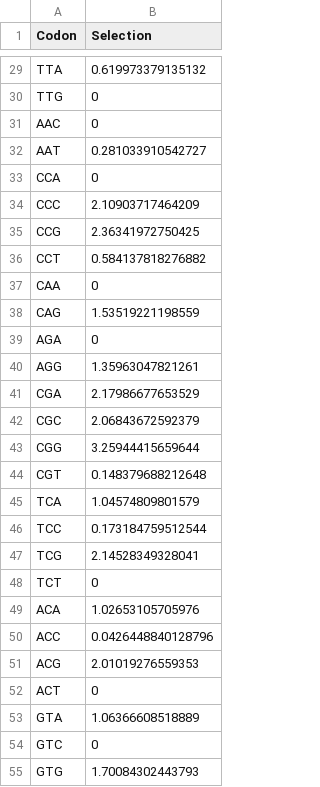
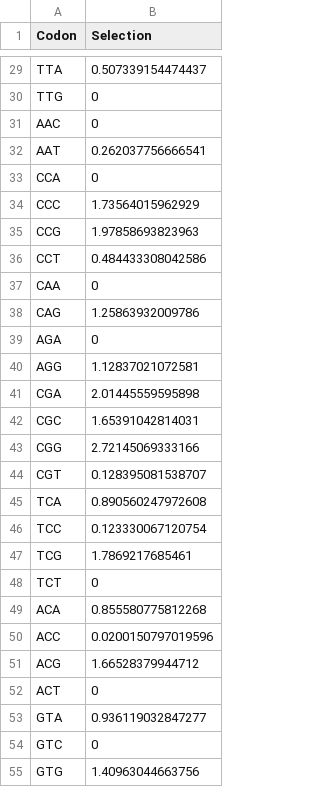
Before and after one commit to miapapazian26/mias_intragenomic_variation_mutation_bias, a CSV file: dEta_estimates_mean.csv, drawn as a sheet; only a part is shown, gaps mark what is left out; the diff covers the shown part only.

```diff
--- a/dEta_estimates_mean.csv
+++ b/dEta_estimates_mean.csv
@@ -29,27 +29,27 @@
-"TTA",0.619973379135132
+"TTA",0.507339154474437
 "TTG",0
 "AAC",0
-"AAT",0.281033910542727
+"AAT",0.262037756666541
 "CCA",0
-"CCC",2.10903717464209
-"CCG",2.36341972750425
-"CCT",0.584137818276882
+"CCC",1.73564015962929
+"CCG",1.97858693823963
+"CCT",0.484433308042586
 "CAA",0
-"CAG",1.53519221198559
+"CAG",1.25863932009786
 "AGA",0
-"AGG",1.35963047821261
-"CGA",2.17986677653529
-"CGC",2.06843672592379
-"CGG",3.25944415659644
-"CGT",0.148379688212648
-"TCA",1.04574809801579
-"TCC",0.173184759512544
-"TCG",2.14528349328041
+"AGG",1.12837021072581
+"CGA",2.01445559595898
+"CGC",1.65391042814031
+"CGG",2.72145069333166
+"CGT",0.128395081538707
+"TCA",0.890560247972608
+"TCC",0.123330067120754
+"TCG",1.7869217685461
 "TCT",0
-"ACA",1.02653105705976
-"ACC",0.0426448840128796
-"ACG",2.01019276559353
+"ACA",0.855580775812268
+"ACC",0.0200150797019596
+"ACG",1.66528379944712
 "ACT",0
-"GTA",1.06366608518889
+"GTA",0.936119032847277
 "GTC",0
-"GTG",1.70084302443793
+"GTG",1.40963044663756
```
Also changed, not shown: 22 edited cells elsewhere in this file, dM_estimates_mean.csv, phi_estimates_last1000_mean.csv, 7 other files.
